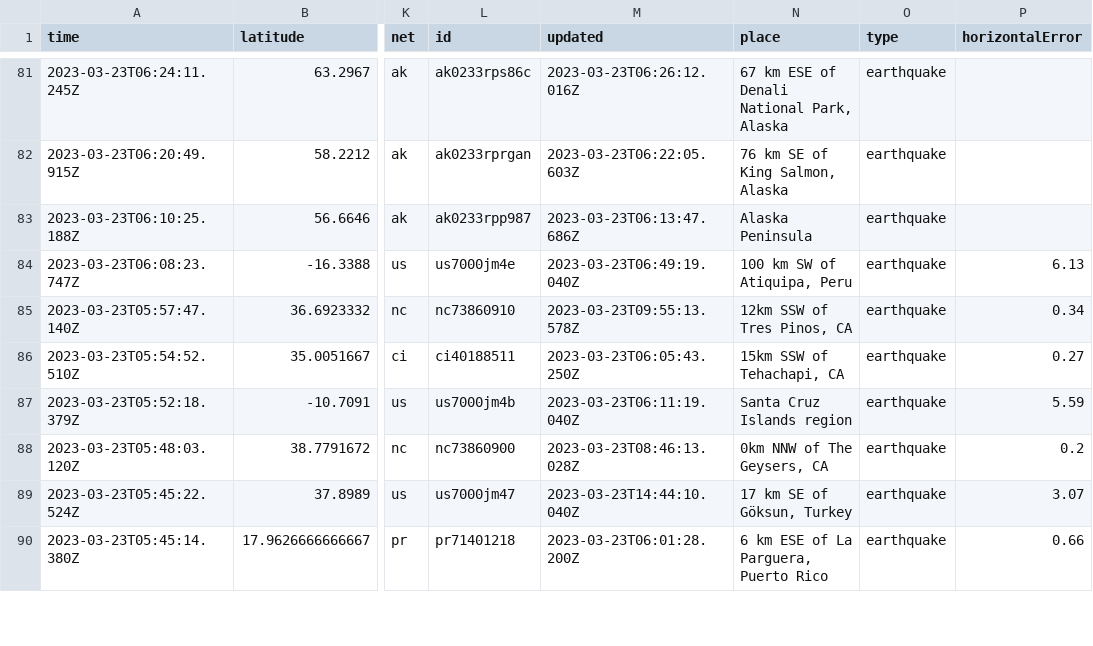
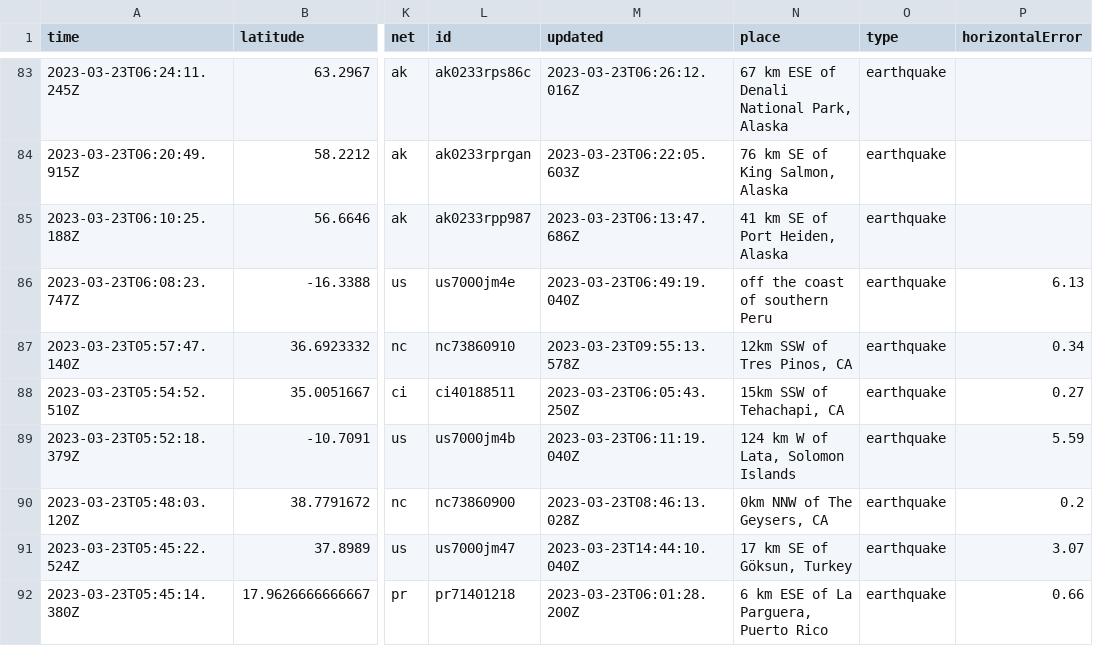
Before and after one commit to jemmastephenson/my-data-robot, a CSV file: usgs_current.csv, drawn as a sheet; only a part is shown, gaps mark what is left out; addresses are those after the commit; the diff covers the shown part only; the diff names each change by its address in the sheet, - before the commit and + after, or states it on an @@ line.

```diff
--- a/usgs_current.csv
+++ b/usgs_current.csv
-N85 (place): Alaska Peninsula
+N85 (place): 41 km SE of Port Heiden, Alaska
-N86 (place): 100 km SW of Atiquipa, Peru
+N86 (place): off the coast of southern Peru
-N89 (place): Santa Cruz Islands region
+N89 (place): 124 km W of Lata, Solomon Islands
```
Also changed, not shown: 3 added rows, 1 removed row and 38 edited cells elsewhere in this file.
